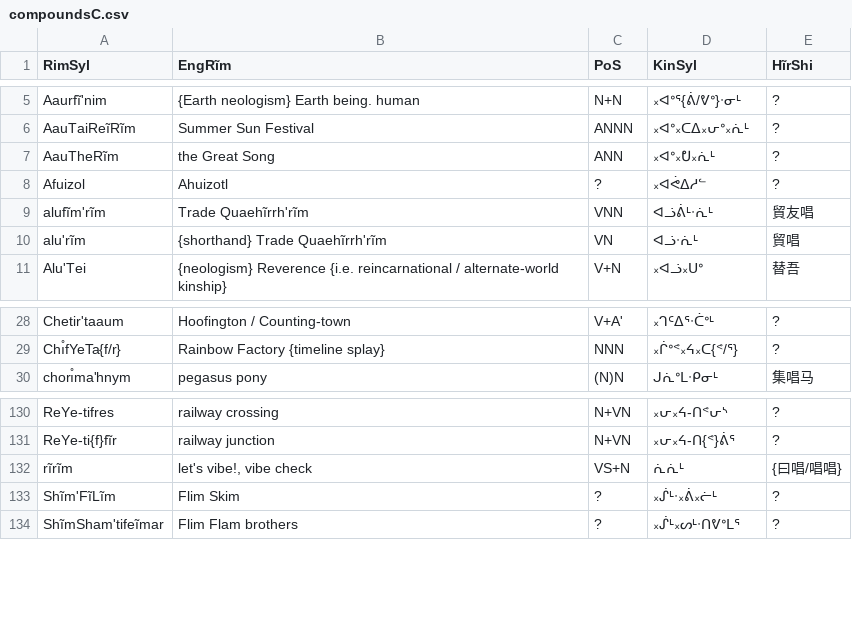
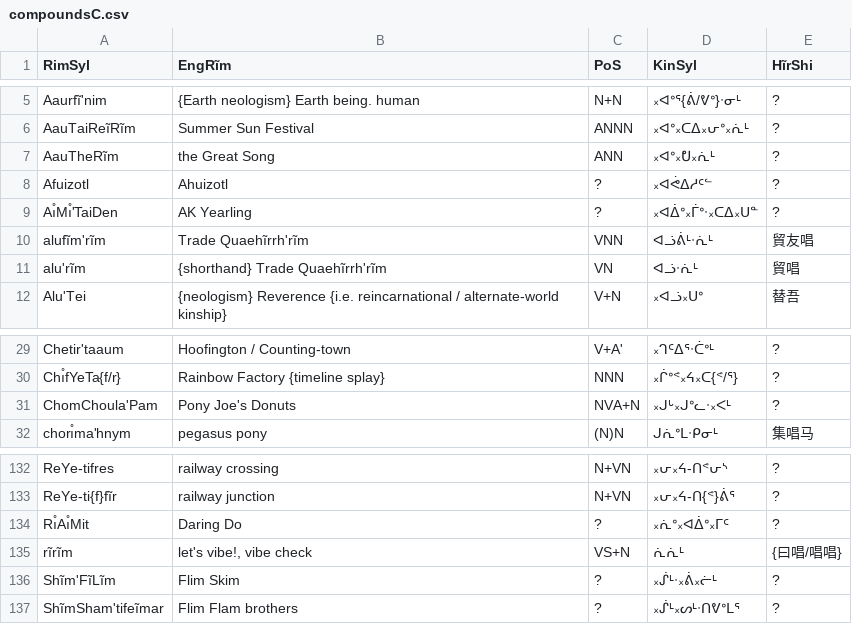
Before and after one commit to SFTwilight/quaehirrhrim, a CSV file: wordlists/compoundsC.csv, drawn as a sheet; only a part is shown, gaps mark what is left out.

```diff
--- a/wordlists/compoundsC.csv
+++ b/wordlists/compoundsC.csv
@@ -7,3 +7,4 @@ AauTaiReĩRĩm, "Summer Sun Festival", ANNN, ᙮ᐊᐤ᙮ᑕᐃ᙮ᕂᐤ᙮ᕇ
 AauTheRĩm, "the Great Song", ANN, ᙮ᐊᐤ᙮ᕞ᙮ᕇᒻ, ?
-Afuizol, "Ahuizotl", ?, ᙮ᐊᕚᐃᓱᓪ, ?
+Afuizotl, "Ahuizotl", ?, ᙮ᐊᕚᐃᓱᑦᓪ, ?
+Aı̊Mı̊'TaiDen, "AK Yearling", ?, ᙮ᐊᐄᐤ᙮ᒦᐤᐧ᙮ᑕᐃ᙮ᑌᓐ, ?
 alufĩm'rĩm, "Trade Quaehĩrrh'rĩm", VNN, ᐊᓘᕖᒻᐧᕇᒻ, 貿友唱
@@ -29,2 +30,3 @@ Chetir'taaum, "Hoofington / Counting-town", V+A', ᙮ᒉᑦᐃᕐᐧᑖᐤᒻ, ?
 Chı̊fYeTa{f/r}, "Rainbow Factory {timeline splay}", NNN, ᙮ᒌᐤᕝ᙮ᔦ᙮ᑕ{ᕝ/ᕐ}, ?
+ChomChoula'Pam, "Pony Joe's Donuts", NVA+N, ᙮ᒍᒡ᙮ᒍᐤᓚᐧ᙮ᐸᒻ, ?
 chorı̊ma'hnym, "pegasus pony", (N)N, ᒍᕇᐤᒪᐧᑭᓂᒻ, 集唱马
@@ -131,2 +133,3 @@ ReYe-tifres, "railway crossing", N+VN, ᙮ᕂ᙮ᔦ-ᑎᕝᕂᔅ, ?
 ReYe-ti{f}fĩr, "railway junction", N+VN, ᙮ᕂ᙮ᔦ-ᑎ{ᕝ}ᕖᕐ, ?
+Rı̊Aı̊Mit, "Daring Do", ?, ᙮ᕇᐤ᙮ᐊᐄᐤ᙮ᒥᑦ, ?
 rĩrĩm, "let's vibe!, vibe check", VS+N, ᕇᕇᒻ, {曰唱/唱唱}
```
Also changed, not shown: wordlists/hirinrinB.csv, wordlists/nounsC.csv, 2 other files.
